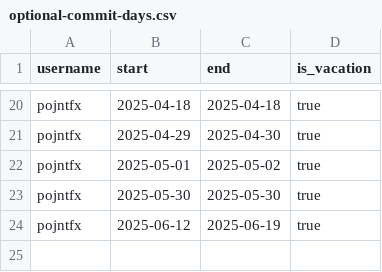
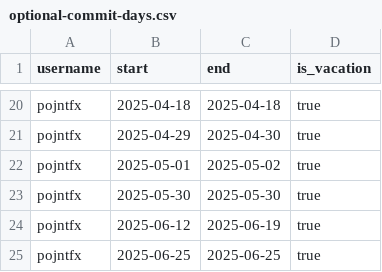
Before and after one commit to pojntfx/the-commitment, a CSV file: optional-commit-days.csv, drawn as a sheet; only a part is shown, gaps mark what is left out; the diff names each change by its address in the sheet, - before the commit and + after, or states it on an @@ line.

Commit message:
feat: Register Montréal travel day
Signed-off-by: Felicitas Pojtinger <felicitas@pojtinger.com>

```diff
--- a/optional-commit-days.csv
+++ b/optional-commit-days.csv
+row 25: pojntfx | 2025-06-25 | 2025-06-25 | true
```
